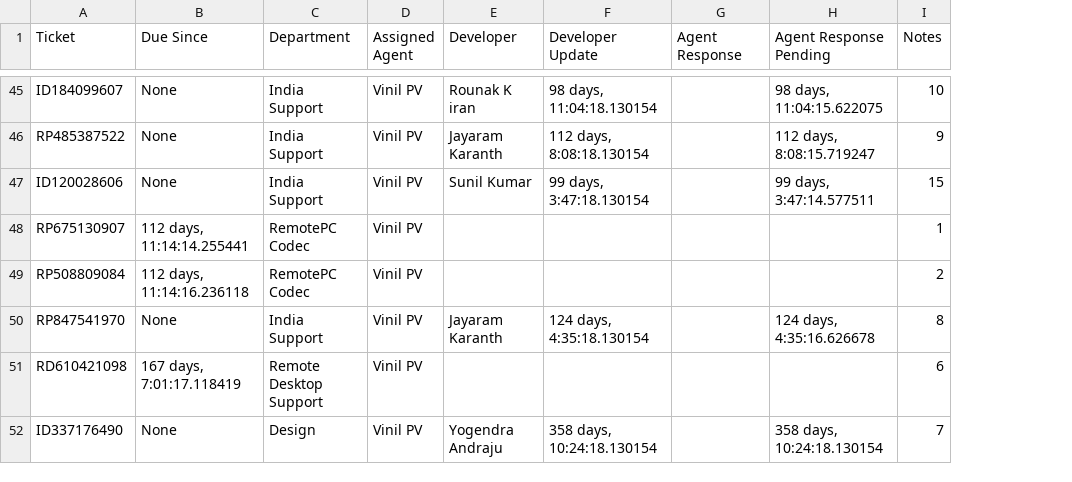
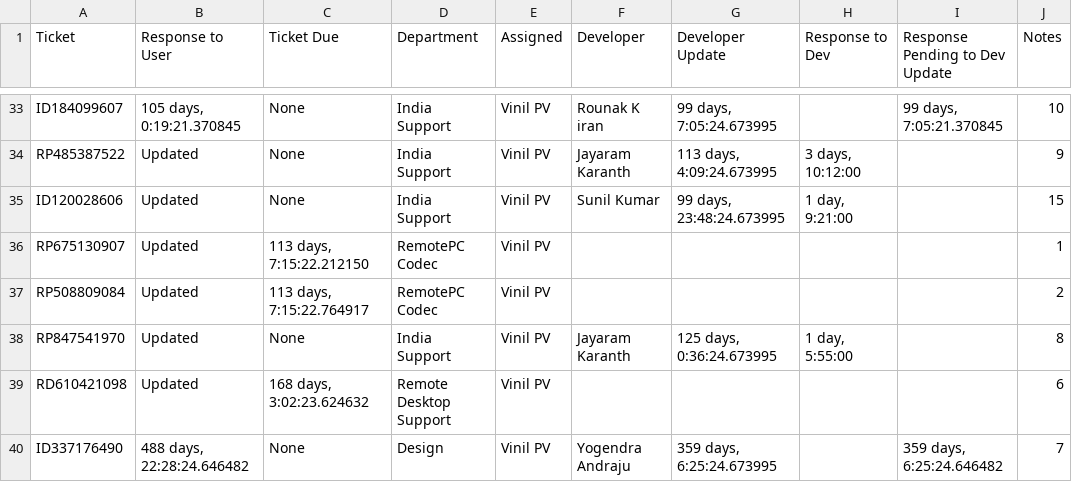
Before and after one commit to givemeway/search-ticketing, a CSV file: escalated.csv, drawn as a sheet; only a part is shown, gaps mark what is left out; removed rows and columns are numbered as before the commit, all else as after; the diff covers the shown part only; the diff names each change by its address in the sheet, - before the commit and + after, or states it on an @@ line.

```diff
--- a/escalated.csv
+++ b/escalated.csv
+column B (Response to User), rows 33-40: 105 days, 0:19:21.370845 | Updated | Updated | Updated | Updated | Updated | Updated | 488 days, 22:28:24.646482
-column H (Agent Response Pending), rows 45-52: 98 days, 11:04:15.622075 | 112 days, 8:08:15.719247 | 99 days, 3:47:14.577511 |  |  | 124 days, 4:35:16.626678 |  | 358 days, 10:24:18.130154
+column I (Response Pending to Dev Update), rows 33-40: 99 days, 7:05:21.370845 |  |  |  |  |  |  | 359 days, 6:25:24.646482
-C1: Due Since
+C1: Ticket Due
-E1: Assigned Agent
+E1: Assigned
-H1: Agent Response
+H1: Response to Dev
-G33 (Developer Update): 98 days, 11:04:18.130154
+G33 (Developer Update): 99 days, 7:05:24.673995
-G34 (Developer Update): 112 days, 8:08:18.130154
+G34 (Developer Update): 113 days, 4:09:24.673995
-H34 (Response to Dev): (empty)
+H34 (Response to Dev): 3 days, 10:12:00
-G35 (Developer Update): 99 days, 3:47:18.130154
+G35 (Developer Update): 99 days, 23:48:24.673995
-H35 (Response to Dev): (empty)
+H35 (Response to Dev): 1 day, 9:21:00
-C36 (Ticket Due): 112 days, 11:14:14.255441
+C36 (Ticket Due): 113 days, 7:15:22.212150
-C37 (Ticket Due): 112 days, 11:14:16.236118
+C37 (Ticket Due): 113 days, 7:15:22.764917
-G38 (Developer Update): 124 days, 4:35:18.130154
+G38 (Developer Update): 125 days, 0:36:24.673995
-H38 (Response to Dev): (empty)
+H38 (Response to Dev): 1 day, 5:55:00
-C39 (Ticket Due): 167 days, 7:01:17.118419
+C39 (Ticket Due): 168 days, 3:02:23.624632
-G40 (Developer Update): 358 days, 10:24:18.130154
+G40 (Developer Update): 359 days, 6:25:24.673995
```
Also changed, not shown: 3 added rows, 15 removed rows, 1 moved row and 43 edited cells elsewhere in this file, NLP/escalated.csv, tickets.csv, 3 other files.
